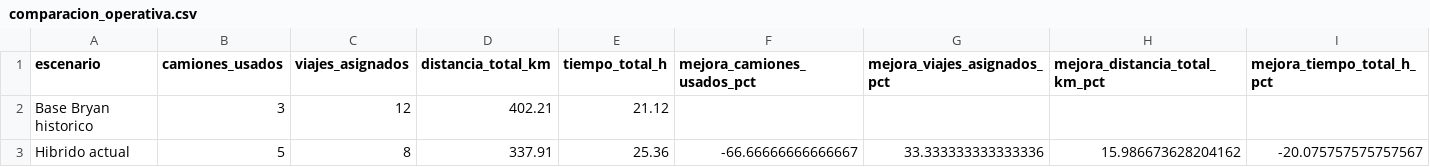
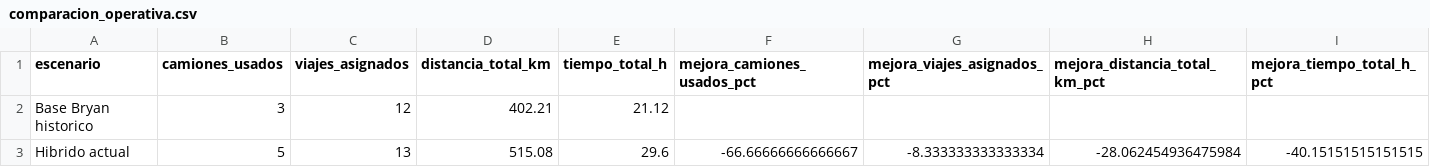
Before and after one commit to JartzDz/ProyectoRecolectores, a CSV file: comparacion_operativa.csv, drawn as a sheet.

```diff
--- a/comparacion_operativa.csv
+++ b/comparacion_operativa.csv
@@ -2,2 +2,2 @@
 Base Bryan historico,3,12,402.21,21.12,,,,
-Hibrido actual,5,8,337.91,25.36,-66.66666666666667,33.333333333333336,15.986673628204162,-20.075757575757567
+Hibrido actual,5,13,515.08,29.6,-66.66666666666667,-8.333333333333334,-28.062454936475984,-40.15151515151515
```
Also changed, not shown: bitacora_macro_tramos.csv, comparacion_algoritmos.csv, 18 other files.
